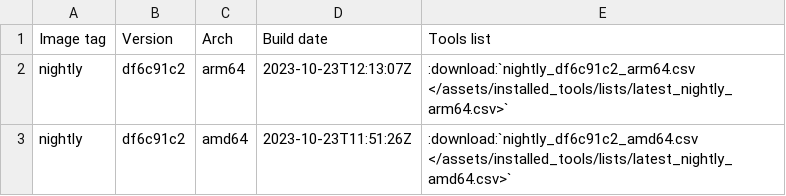
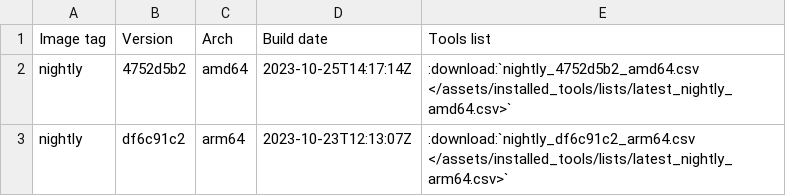
Before and after one commit to ThePorgs/Exegol-docs, a CSV file: source/assets/installed_tools/nightly.csv, drawn as a sheet.

```diff
--- a/source/assets/installed_tools/nightly.csv
+++ b/source/assets/installed_tools/nightly.csv
@@ -1,3 +1,3 @@
 Image tag,Version,Arch,Build date,Tools list
+nightly,4752d5b2,amd64,2023-10-25T14:17:14Z,:download:`nightly_4752d5b2_amd64.csv       </assets/installed_tools/lists/latest_nightly_amd64.csv>`
 nightly,df6c91c2,arm64,2023-10-23T12:13:07Z,:download:`nightly_df6c91c2_arm64.csv       </assets/installed_tools/lists/latest_nightly_arm64.csv>`
-nightly,df6c91c2,amd64,2023-10-23T11:51:26Z,:download:`nightly_df6c91c2_amd64.csv       </assets/installed_tools/lists/latest_nightly_amd64.csv>`
```
